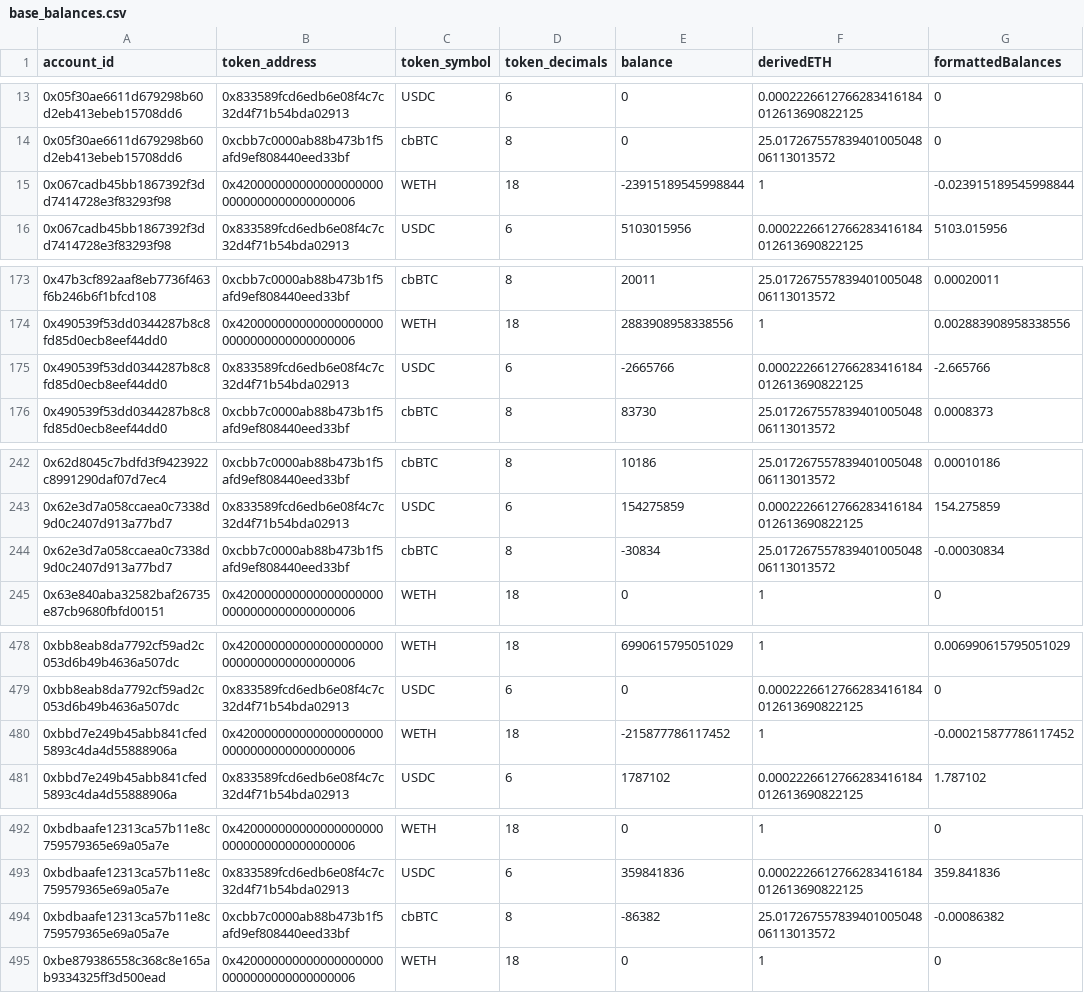
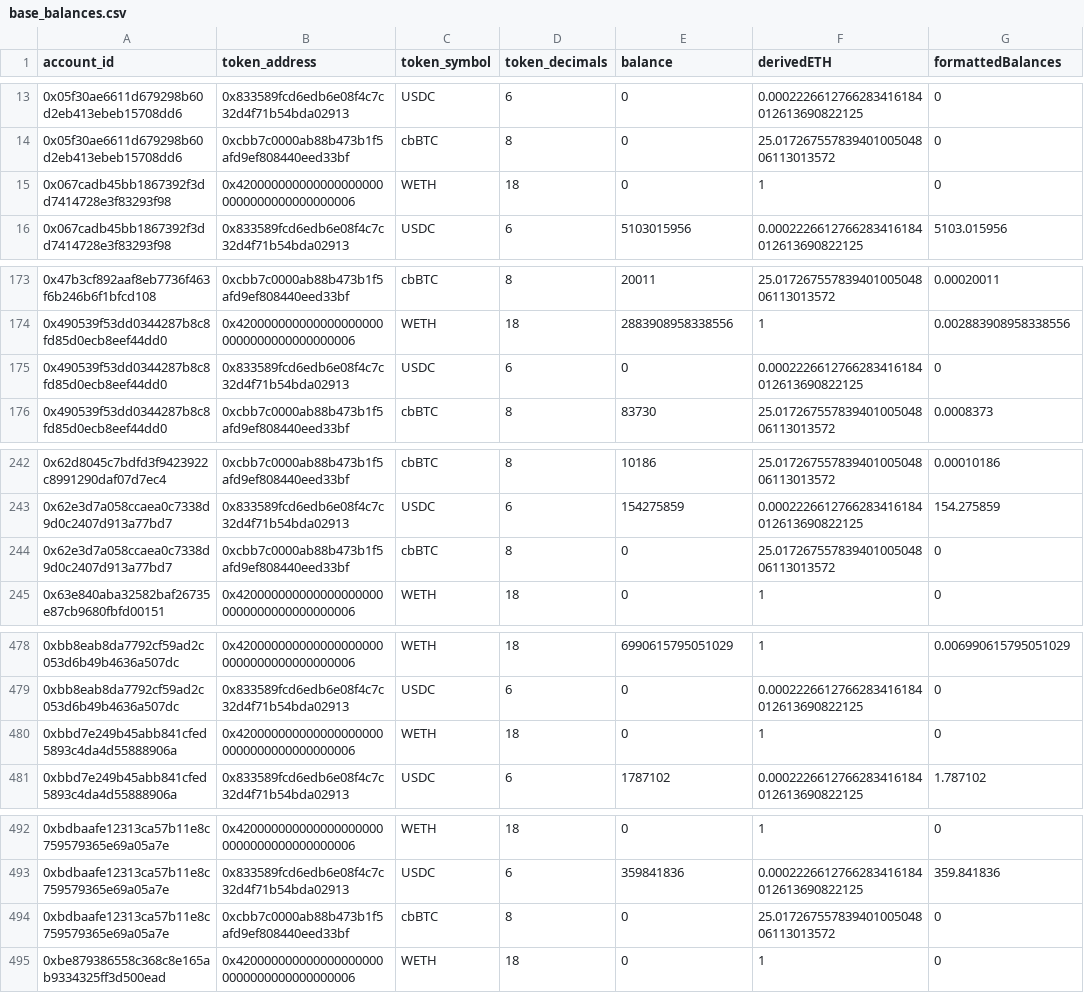
Before and after one commit to panoptic-labs/whitehat_disbursement, a CSV file: balances/base_balances.csv, drawn as a sheet; only a part is shown, gaps mark what is left out; the diff covers the shown part only.

```diff
--- a/balances/base_balances.csv
+++ b/balances/base_balances.csv
@@ -14,3 +14,3 @@ account_id,token_address,token_symbol,token_decimals,balance,derivedETH,formatte
 0x05f30ae6611d679298b60d2eb413ebeb15708dd6,0xcbb7c0000ab88b473b1f5afd9ef808440eed33bf,cbBTC,8,0,25.01726755783940100504806113013572,0
-0x067cadb45bb1867392f3dd7414728e3f83293f98,0x4200000000000000000000000000000000000006,WETH,18,-23915189545998844,1,-0.023915189545998844
+0x067cadb45bb1867392f3dd7414728e3f83293f98,0x4200000000000000000000000000000000000006,WETH,18,0,1,0
 0x067cadb45bb1867392f3dd7414728e3f83293f98,0x833589fcd6edb6e08f4c7c32d4f71b54bda02913,USDC,6,5103015956,0.0002226612766283416184012613690822125,5103.015956
@@ -174,3 +174,3 @@ account_id,token_address,token_symbol,token_decimals,balance,derivedETH,formatte
 0x490539f53dd0344287b8c8fd85d0ecb8eef44dd0,0x4200000000000000000000000000000000000006,WETH,18,2883908958338556,1,0.002883908958338556
-0x490539f53dd0344287b8c8fd85d0ecb8eef44dd0,0x833589fcd6edb6e08f4c7c32d4f71b54bda02913,USDC,6,-2665766,0.0002226612766283416184012613690822125,-2.665766
+0x490539f53dd0344287b8c8fd85d0ecb8eef44dd0,0x833589fcd6edb6e08f4c7c32d4f71b54bda02913,USDC,6,0,0.0002226612766283416184012613690822125,0
 0x490539f53dd0344287b8c8fd85d0ecb8eef44dd0,0xcbb7c0000ab88b473b1f5afd9ef808440eed33bf,cbBTC,8,83730,25.01726755783940100504806113013572,0.0008373
@@ -243,3 +243,3 @@ account_id,token_address,token_symbol,token_decimals,balance,derivedETH,formatte
 0x62e3d7a058ccaea0c7338d9d0c2407d913a77bd7,0x833589fcd6edb6e08f4c7c32d4f71b54bda02913,USDC,6,154275859,0.0002226612766283416184012613690822125,154.275859
-0x62e3d7a058ccaea0c7338d9d0c2407d913a77bd7,0xcbb7c0000ab88b473b1f5afd9ef808440eed33bf,cbBTC,8,-30834,25.01726755783940100504806113013572,-0.00030834
+0x62e3d7a058ccaea0c7338d9d0c2407d913a77bd7,0xcbb7c0000ab88b473b1f5afd9ef808440eed33bf,cbBTC,8,0,25.01726755783940100504806113013572,0
 0x63e840aba32582baf26735e87cb9680fbfd00151,0x4200000000000000000000000000000000000006,WETH,18,0,1,0
@@ -479,3 +479,3 @@ account_id,token_address,token_symbol,token_decimals,balance,derivedETH,formatte
 0xbb8eab8da7792cf59ad2c053d6b49b4636a507dc,0x833589fcd6edb6e08f4c7c32d4f71b54bda02913,USDC,6,0,0.0002226612766283416184012613690822125,0
-0xbbd7e249b45abb841cfed5893c4da4d55888906a,0x4200000000000000000000000000000000000006,WETH,18,-215877786117452,1,-0.000215877786117452
+0xbbd7e249b45abb841cfed5893c4da4d55888906a,0x4200000000000000000000000000000000000006,WETH,18,0,1,0
 0xbbd7e249b45abb841cfed5893c4da4d55888906a,0x833589fcd6edb6e08f4c7c32d4f71b54bda02913,USDC,6,1787102,0.0002226612766283416184012613690822125,1.787102
@@ -493,3 +493,3 @@ account_id,token_address,token_symbol,token_decimals,balance,derivedETH,formatte
 0xbdbaafe12313ca57b11e8c759579365e69a05a7e,0x833589fcd6edb6e08f4c7c32d4f71b54bda02913,USDC,6,359841836,0.0002226612766283416184012613690822125,359.841836
-0xbdbaafe12313ca57b11e8c759579365e69a05a7e,0xcbb7c0000ab88b473b1f5afd9ef808440eed33bf,cbBTC,8,-86382,25.01726755783940100504806113013572,-0.00086382
+0xbdbaafe12313ca57b11e8c759579365e69a05a7e,0xcbb7c0000ab88b473b1f5afd9ef808440eed33bf,cbBTC,8,0,25.01726755783940100504806113013572,0
 0xbe879386558c368c8e165ab9334325ff3d500ead,0x4200000000000000000000000000000000000006,WETH,18,0,1,0
```
Also changed, not shown: 2 edited cells elsewhere in this file, balances/ethereum_balances.csv, balances/unichain_balances.csv, 1 other file.
